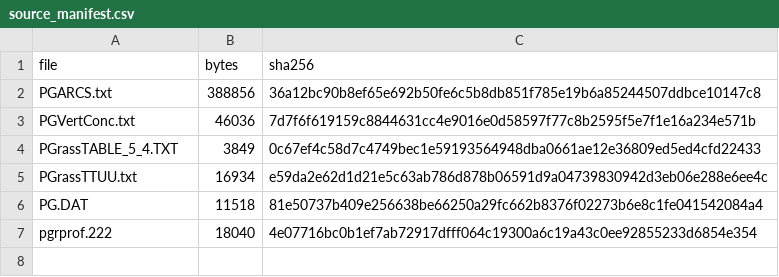
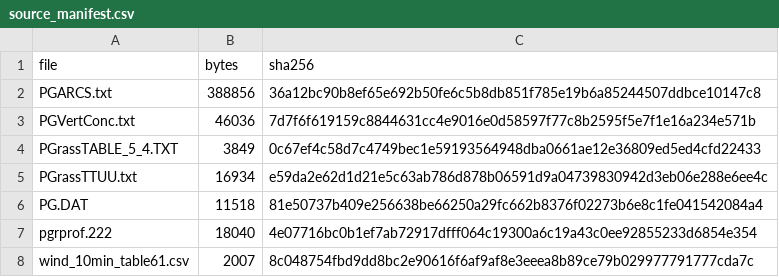
Before and after one commit to crabwife/sca-3d-plume, a CSV file: a_import/output/source_manifest.csv, drawn as a sheet.

```diff
--- a/a_import/output/source_manifest.csv
+++ b/a_import/output/source_manifest.csv
@@ -7 +7,2 @@ PG.DAT,11518,81e50737b409e256638be66250a29fc662b8376f02273b6e8c1fe041542084a4
 pgrprof.222,18040,4e07716bc0b1ef7ab72917dfff064c19300a6c19a43c0ee92855233d6854e354
+wind_10min_table61.csv,2007,8c048754fbd9dd8bc2e90616f6af9af8e3eeea8b89ce79b029977791777cda7c
```
Also changed, not shown: 56 other files.
